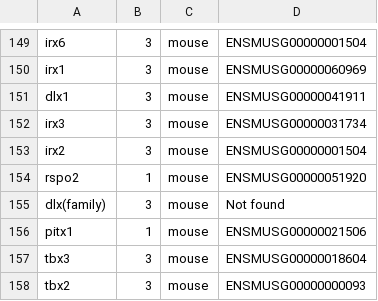
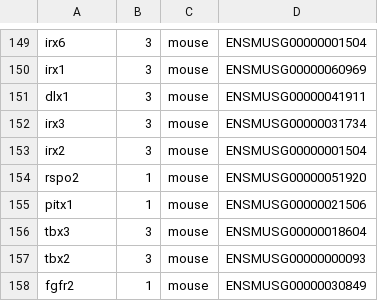
Before and after one commit to prashanti/candidate-gene-analysis, a TSV file: data/preprocessed_candidatelist_09_17_16_EnsemblIDs.tsv, drawn as a sheet; only a part is shown, gaps mark what is left out; the shorter side is filled out with more unchanged rows; the diff names each change by its address in the sheet, - before the commit and + after, or states it on an @@ line.

Commit message:
removed Dlx3(family) mouse

```diff
--- a/data/preprocessed_candidatelist_09_17_16_EnsemblIDs.tsv
+++ b/data/preprocessed_candidatelist_09_17_16_EnsemblIDs.tsv
-row 155: dlx(family) | 3 | mouse | Not found
```
